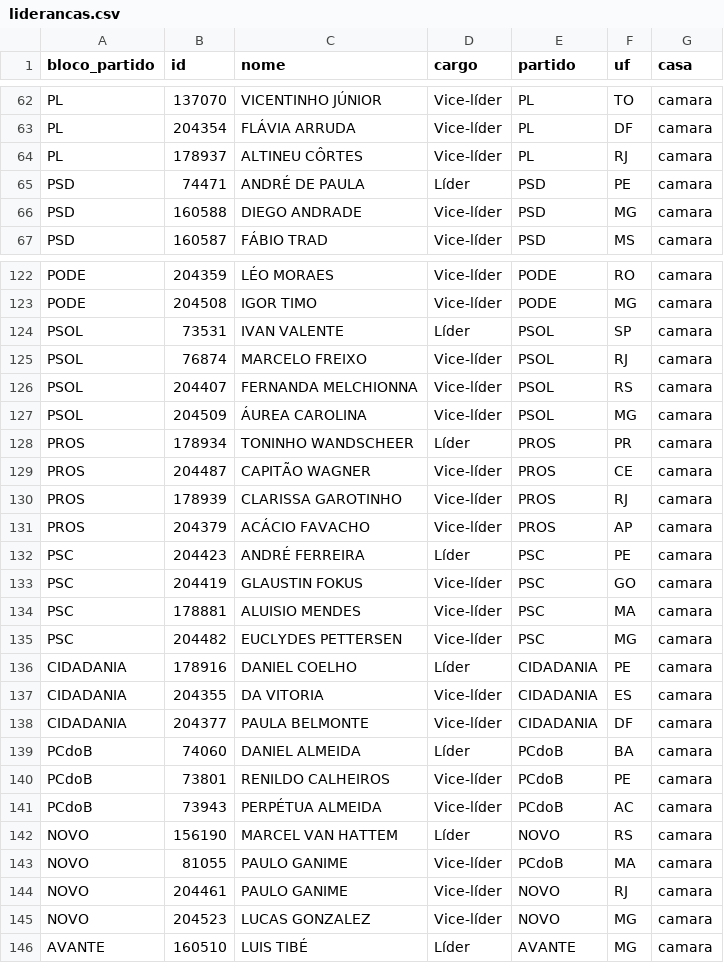
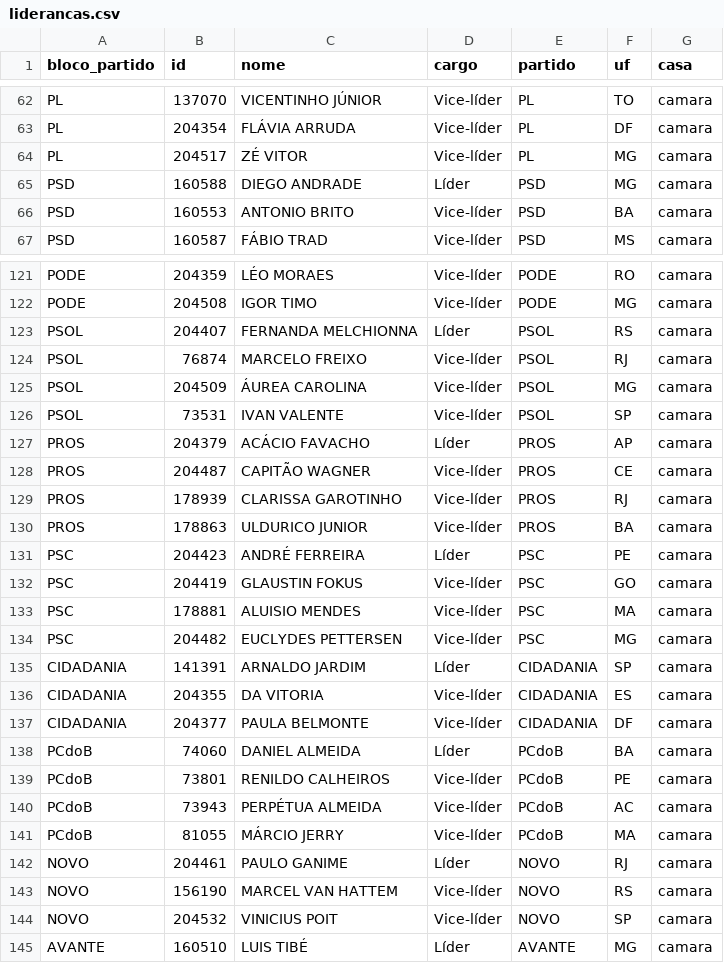
Before and after one commit to parlametria/perfil-parlamentar-dados, a CSV file: crawler/raw_data/liderancas.csv, drawn as a sheet; only a part is shown, gaps mark what is left out; the diff covers the shown part only.

```diff
--- a/crawler/raw_data/liderancas.csv
+++ b/crawler/raw_data/liderancas.csv
@@ -63,5 +63,5 @@ PL,137070,VICENTINHO JÚNIOR,Vice-líder,PL,TO,camara
 PL,204354,FLÁVIA ARRUDA,Vice-líder,PL,DF,camara
-PL,178937,ALTINEU CÔRTES,Vice-líder,PL,RJ,camara
-PSD,74471,ANDRÉ DE PAULA,Líder,PSD,PE,camara
-PSD,160588,DIEGO ANDRADE,Vice-líder,PSD,MG,camara
+PL,204517,ZÉ VITOR,Vice-líder,PL,MG,camara
+PSD,160588,DIEGO ANDRADE,Líder,PSD,MG,camara
+PSD,160553,ANTONIO BRITO,Vice-líder,PSD,BA,camara
 PSD,160587,FÁBIO TRAD,Vice-líder,PSD,MS,camara
@@ -123,10 +122,10 @@ PODE,204359,LÉO MORAES,Vice-líder,PODE,RO,camara
 PODE,204508,IGOR TIMO,Vice-líder,PODE,MG,camara
-PSOL,73531,IVAN VALENTE,Líder,PSOL,SP,camara
+PSOL,204407,FERNANDA MELCHIONNA ,Líder,PSOL,RS,camara
 PSOL,76874,MARCELO FREIXO,Vice-líder,PSOL,RJ,camara
-PSOL,204407,FERNANDA MELCHIONNA ,Vice-líder,PSOL,RS,camara
 PSOL,204509,ÁUREA CAROLINA,Vice-líder,PSOL,MG,camara
-PROS,178934,TONINHO WANDSCHEER,Líder,PROS,PR,camara
+PSOL,73531,IVAN VALENTE,Vice-líder,PSOL,SP,camara
+PROS,204379,ACÁCIO FAVACHO,Líder,PROS,AP,camara
 PROS,204487,CAPITÃO WAGNER,Vice-líder,PROS,CE,camara
 PROS,178939,CLARISSA GAROTINHO,Vice-líder,PROS,RJ,camara
-PROS,204379,ACÁCIO FAVACHO,Vice-líder,PROS,AP,camara
+PROS,178863,ULDURICO JUNIOR,Vice-líder,PROS,BA,camara
 PSC,204423,ANDRÉ FERREIRA,Líder,PSC,PE,camara
@@ -135,3 +134,3 @@ PSC,178881,ALUISIO MENDES,Vice-líder,PSC,MA,camara
 PSC,204482,EUCLYDES PETTERSEN,Vice-líder,PSC,MG,camara
-CIDADANIA,178916,DANIEL COELHO,Líder,CIDADANIA,PE,camara
+CIDADANIA,141391,ARNALDO JARDIM,Líder,CIDADANIA,SP,camara
 CIDADANIA,204355,DA VITORIA,Vice-líder,CIDADANIA,ES,camara
@@ -141,6 +140,6 @@ PCdoB,73801,RENILDO CALHEIROS,Vice-líder,PCdoB,PE,camara
 PCdoB,73943,PERPÉTUA ALMEIDA,Vice-líder,PCdoB,AC,camara
-NOVO,156190,MARCEL VAN HATTEM,Líder,NOVO,RS,camara
-NOVO,81055,PAULO GANIME,Vice-líder,PCdoB,MA,camara
-NOVO,204461,PAULO GANIME,Vice-líder,NOVO,RJ,camara
-NOVO,204523,LUCAS GONZALEZ,Vice-líder,NOVO,MG,camara
+PCdoB,81055,MÁRCIO JERRY,Vice-líder,PCdoB,MA,camara
+NOVO,204461,PAULO GANIME,Líder,NOVO,RJ,camara
+NOVO,156190,MARCEL VAN HATTEM,Vice-líder,NOVO,RS,camara
+NOVO,204532,VINICIUS POIT,Vice-líder,NOVO,SP,camara
 AVANTE,160510,LUIS TIBÉ,Líder,AVANTE,MG,camara
```
Also changed, not shown: 2 removed rows, 1 moved row and 8 edited cells elsewhere in this file, bd/data/aderencia.csv, bd/data/atividades_economicas_empresas.csv, 21 other files.
